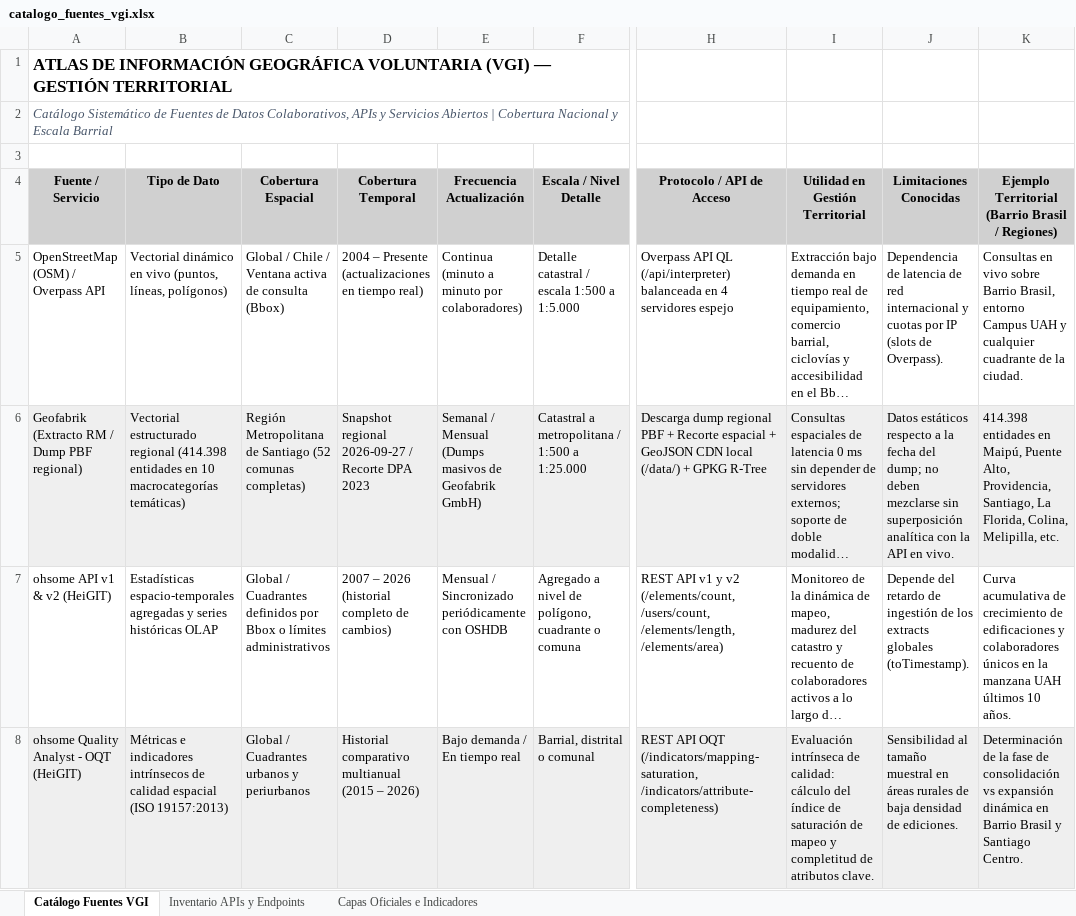
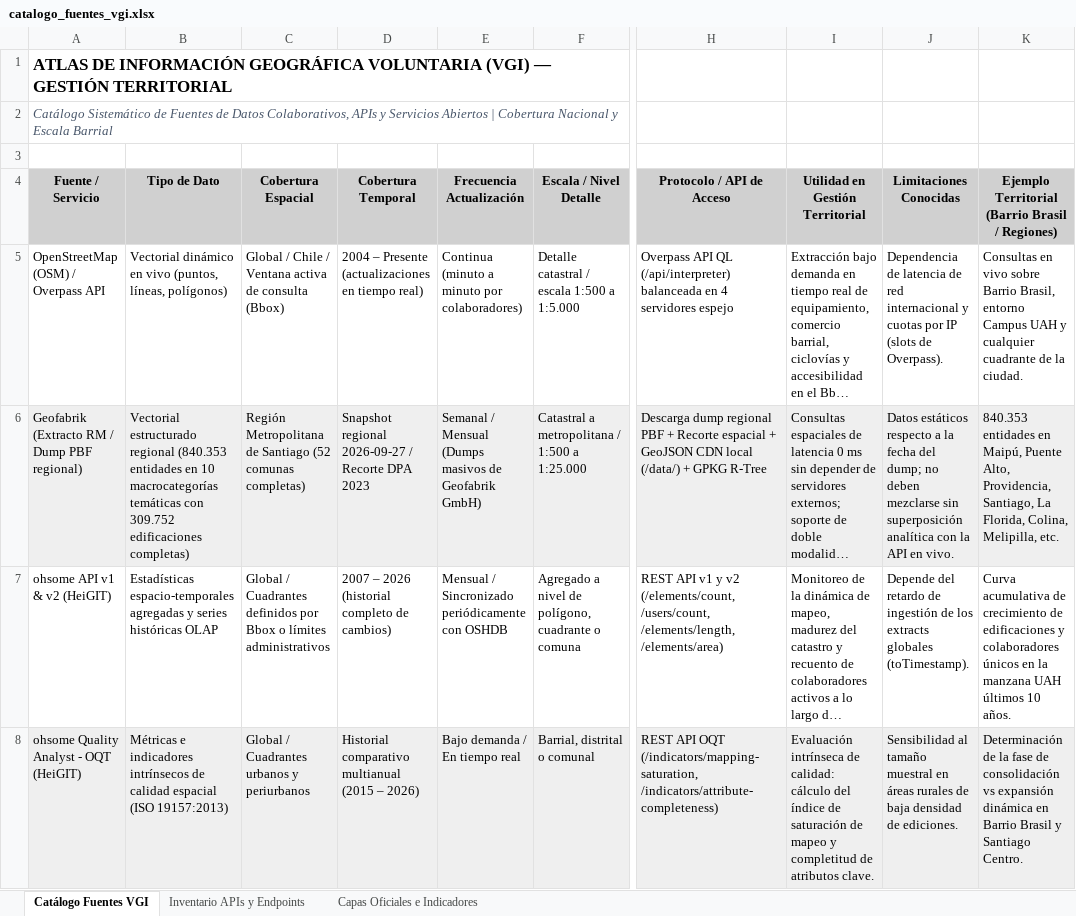
Before and after one commit to GEOJOTA/atlas_vgi_territorial, an Excel workbook: docs/catalogo_fuentes_vgi.xlsx, sheet Catálogo Fuentes VGI, drawn as a sheet; only a part is shown, gaps mark what is left out; long unchanged cells end in …; values as stored, in another font and other column widths than the file's, no borders; the diff names each change by its address in the sheet, - before the commit and + after, or states it on an @@ line.

```diff
--- a/docs/catalogo_fuentes_vgi.xlsx (sheet Catálogo Fuentes VGI)
+++ b/docs/catalogo_fuentes_vgi.xlsx (sheet Catálogo Fuentes VGI)
-B6 (Tipo de Dato): …estructurado regional (414.398 entidades en 10 macrocategorías temáticas)
+B6 (Tipo de Dato): …estructurado regional (840.353 entidades en 10 macrocategorías temáticas con 309.752 edificaciones completas)
-K6: 414.398 entidades en…
+K6: 840.353 entidades en…
```
Also changed, not shown: sheet Inventario APIs y Endpoints, docs/categorias_tematicas_osm.xlsx, docs/perfil_metadatos_vgi.xlsx, 32 other files.
